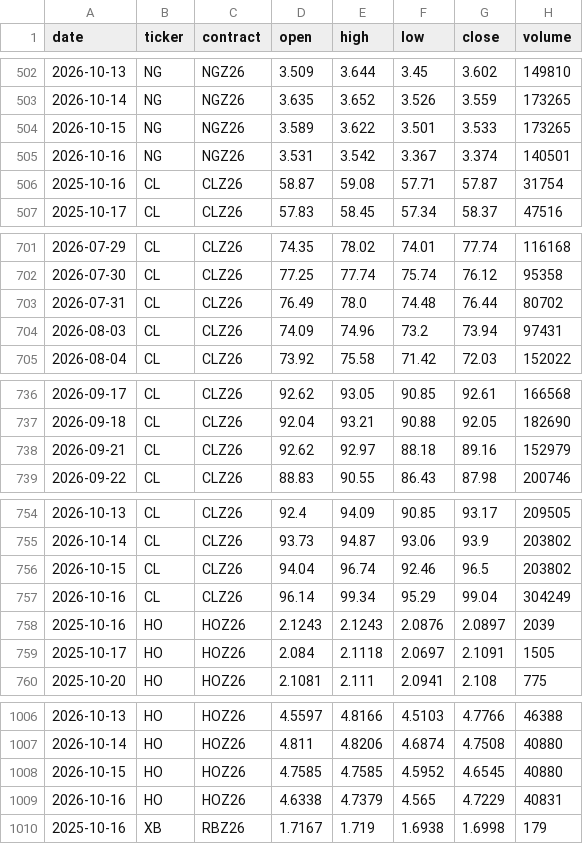
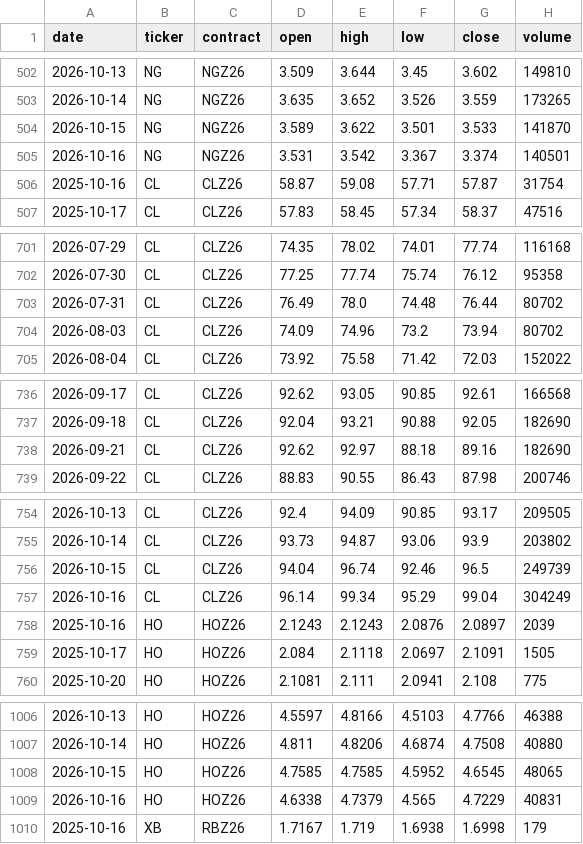
Before and after one commit to BMR-Com/cftc-cot-full, a CSV file: data/prices/front_contract.csv, drawn as a sheet; only a part is shown, gaps mark what is left out; the diff covers the shown part only.

```diff
--- a/data/prices/front_contract.csv
+++ b/data/prices/front_contract.csv
@@ -503,3 +503,3 @@ date,ticker,contract,open,high,low,close,volume
 2026-10-14,NG,NGZ26,3.635,3.652,3.526,3.559,173265
-2026-10-15,NG,NGZ26,3.589,3.622,3.501,3.533,173265
+2026-10-15,NG,NGZ26,3.589,3.622,3.501,3.533,141870
 2026-10-16,NG,NGZ26,3.531,3.542,3.367,3.374,140501
@@ -703,3 +703,3 @@ date,ticker,contract,open,high,low,close,volume
 2026-07-31,CL,CLZ26,76.49,78.0,74.48,76.44,80702
-2026-08-03,CL,CLZ26,74.09,74.96,73.2,73.94,97431
+2026-08-03,CL,CLZ26,74.09,74.96,73.2,73.94,80702
 2026-08-04,CL,CLZ26,73.92,75.58,71.42,72.03,152022
@@ -737,3 +737,3 @@ date,ticker,contract,open,high,low,close,volume
 2026-09-18,CL,CLZ26,92.04,93.21,90.88,92.05,182690
-2026-09-21,CL,CLZ26,92.62,92.97,88.18,89.16,152979
+2026-09-21,CL,CLZ26,92.62,92.97,88.18,89.16,182690
 2026-09-22,CL,CLZ26,88.83,90.55,86.43,87.98,200746
@@ -755,3 +755,3 @@ date,ticker,contract,open,high,low,close,volume
 2026-10-14,CL,CLZ26,93.73,94.87,93.06,93.9,203802
-2026-10-15,CL,CLZ26,94.04,96.74,92.46,96.5,203802
+2026-10-15,CL,CLZ26,94.04,96.74,92.46,96.5,249739
 2026-10-16,CL,CLZ26,96.14,99.34,95.29,99.04,304249
@@ -1007,3 +1007,3 @@ date,ticker,contract,open,high,low,close,volume
 2026-10-14,HO,HOZ26,4.811,4.8206,4.6874,4.7508,40880
-2026-10-15,HO,HOZ26,4.7585,4.7585,4.5952,4.6545,40880
+2026-10-15,HO,HOZ26,4.7585,4.7585,4.5952,4.6545,48065
 2026-10-16,HO,HOZ26,4.6338,4.7379,4.565,4.7229,40831
```
Also changed, not shown: 56 edited cells elsewhere in this file, 5 other files.
